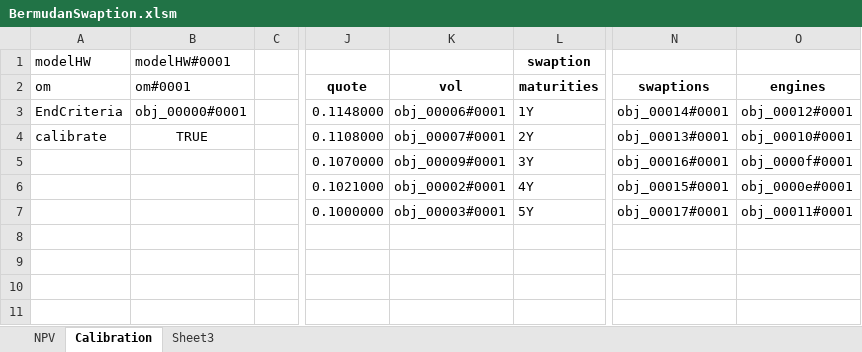
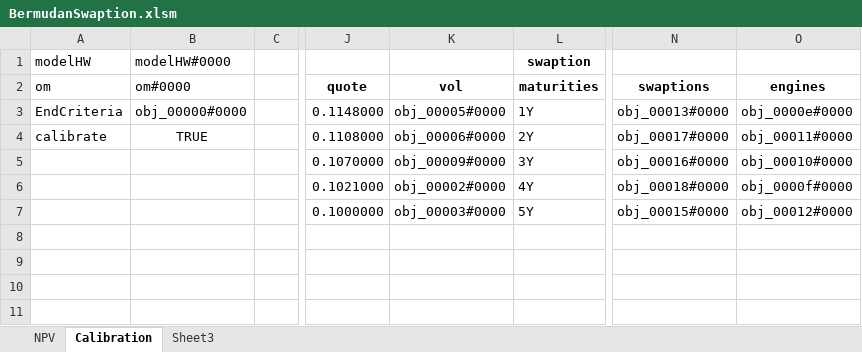
Before and after one commit to eehlers/QuantLibXL, an Excel workbook: Workbooks/BermudanSwaption.xlsm, sheet Calibration, drawn as a sheet; only a part is shown, gaps mark what is left out; values as stored, in another font and other column widths than the file's, no borders; the diff names each change by its address in the sheet, - before the commit and + after, or states it on an @@ line.

Commit message:
implement function qlBermudanExercise()

```diff
--- a/Workbooks/BermudanSwaption.xlsm (sheet Calibration)
+++ b/Workbooks/BermudanSwaption.xlsm (sheet Calibration)
-B1: modelHW#0001
+B1: modelHW#0000
-B2: om#0001
+B2: om#0000
-B3: obj_00000#0001
+B3: obj_00000#0000
-K3: obj_00006#0001
+K3: obj_00005#0000
-N3: obj_00014#0001
+N3: obj_00013#0000
-O3: obj_00012#0001
+O3: obj_0000e#0000
-K4: obj_00007#0001
+K4: obj_00006#0000
-N4: obj_00013#0001
+N4: obj_00017#0000
-O4: obj_00010#0001
+O4: obj_00011#0000
-K5: obj_00009#0001
+K5: obj_00009#0000
-N5: obj_00016#0001
+N5: obj_00016#0000
-O5: obj_0000f#0001
+O5: obj_00010#0000
-K6: obj_00002#0001
+K6: obj_00002#0000
-N6: obj_00015#0001
+N6: obj_00018#0000
-O6: obj_0000e#0001
+O6: obj_0000f#0000
-K7: obj_00003#0001
+K7: obj_00003#0000
-N7: obj_00017#0001
+N7: obj_00015#0000
-O7: obj_00011#0001
+O7: obj_00012#0000
```
Also changed, not shown: sheet NPV.
